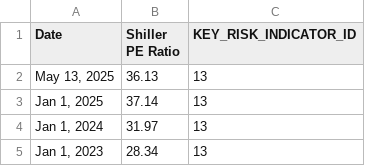
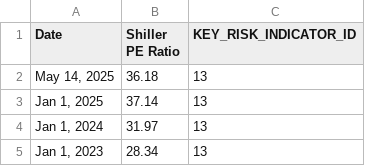
Before and after one commit to giovanonicris/key_risk_indicators, a CSV file: shiller_pe_ratio/shiller_pe_data.csv, drawn as a sheet; only a part is shown.

```diff
--- a/shiller_pe_ratio/shiller_pe_data.csv
+++ b/shiller_pe_ratio/shiller_pe_data.csv
@@ -1,3 +1,3 @@
 Date,Shiller PE Ratio,KEY_RISK_INDICATOR_ID
-"May 13, 2025",36.13,13
+"May 14, 2025",36.18,13
 "Jan 1, 2025",37.14,13
```
